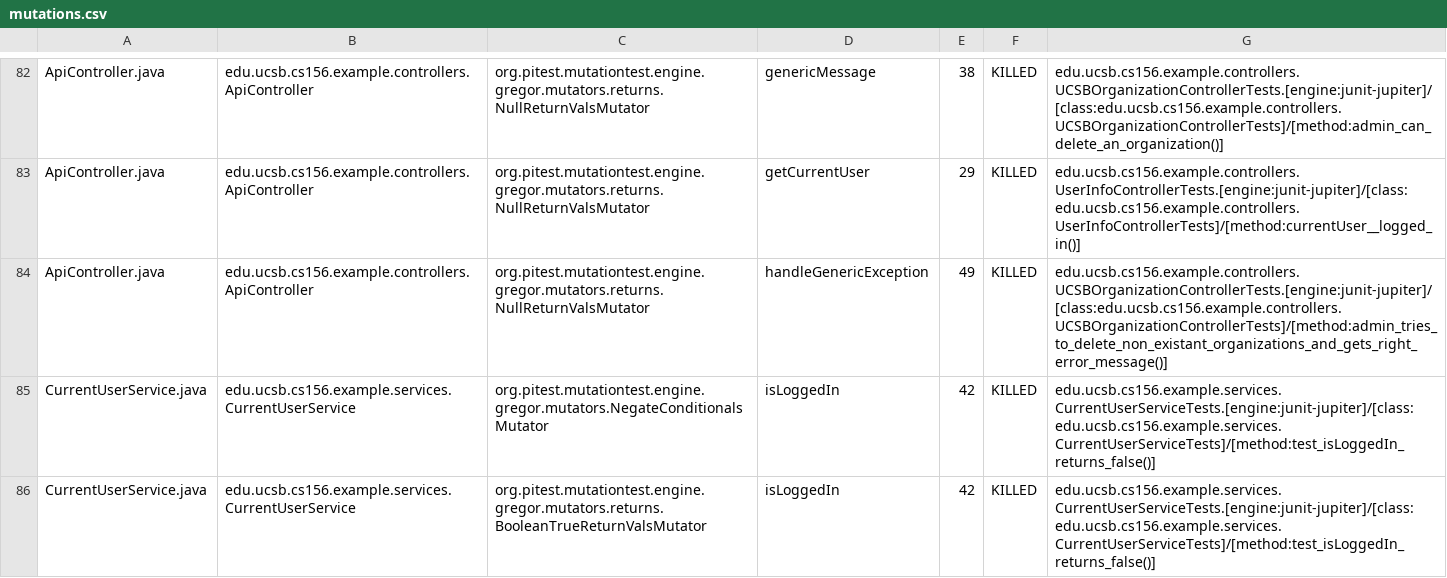
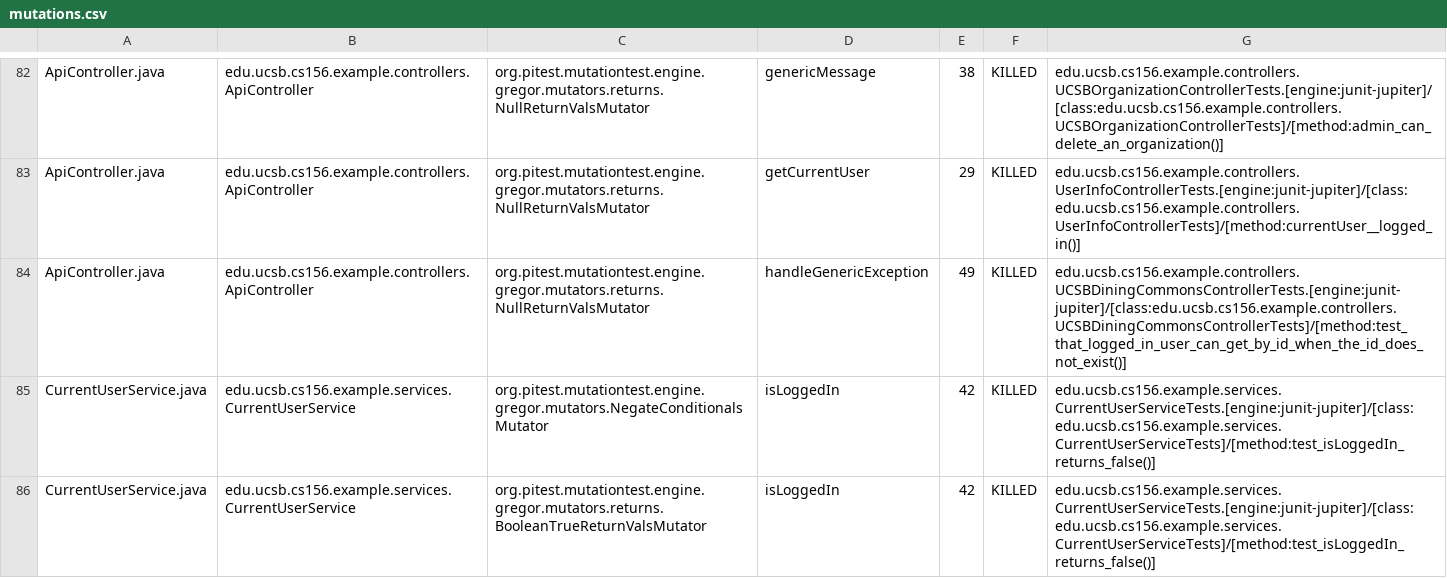
Before and after one commit to ucsb-cs156-s24/team03-s24-4pm-6, a CSV file: prs/183/pitest/mutations.csv, drawn as a sheet; only a part is shown, gaps mark what is left out.

Commit message:
Deploying to gh-pages from @ ucsb-cs156-s24/team03-s24-4pm-6@36f9745efec3b03212bc1bd054ddd7f5c2178185 🚀

```diff
--- a/prs/183/pitest/mutations.csv
+++ b/prs/183/pitest/mutations.csv
@@ -83,3 +83,3 @@ ApiController.java,edu.ucsb.cs156.example.controllers.ApiController,org.pitest.m
 ApiController.java,edu.ucsb.cs156.example.controllers.ApiController,org.pitest.mutationtest.engine.gregor.mutators.returns.NullReturnValsMutator,getCurrentUser,29,KILLED,edu.ucsb.cs156.example.controllers.UserInfoControllerTests.[engine:junit-jupiter]/[class:edu.ucsb.cs156.example.controllers.UserInfoControllerTests]/[method:currentUser__logged_in()]
-ApiController.java,edu.ucsb.cs156.example.controllers.ApiController,org.pitest.mutationtest.engine.gregor.mutators.returns.NullReturnValsMutator,handleGenericException,49,KILLED,edu.ucsb.cs156.example.controllers.UCSBOrganizationControllerTests.[engine:junit-jupiter]/[class:edu.ucsb.cs156.example.controllers.UCSBOrganizationControllerTests]/[method:admin_tries_to_delete_non_existant_organizations_and_gets_right_error_message()]
+ApiController.java,edu.ucsb.cs156.example.controllers.ApiController,org.pitest.mutationtest.engine.gregor.mutators.returns.NullReturnValsMutator,handleGenericException,49,KILLED,edu.ucsb.cs156.example.controllers.UCSBDiningCommonsControllerTests.[engine:junit-jupiter]/[class:edu.ucsb.cs156.example.controllers.UCSBDiningCommonsControllerTests]/[method:test_that_logged_in_user_can_get_by_id_when_the_id_does_not_exist()]
 CurrentUserService.java,edu.ucsb.cs156.example.services.CurrentUserService,org.pitest.mutationtest.engine.gregor.mutators.NegateConditionalsMutator,isLoggedIn,42,KILLED,edu.ucsb.cs156.example.services.CurrentUserServiceTests.[engine:junit-jupiter]/[class:edu.ucsb.cs156.example.services.CurrentUserServiceTests]/[method:test_isLoggedIn_returns_false()]
```
Also changed, not shown: 14 other files.
